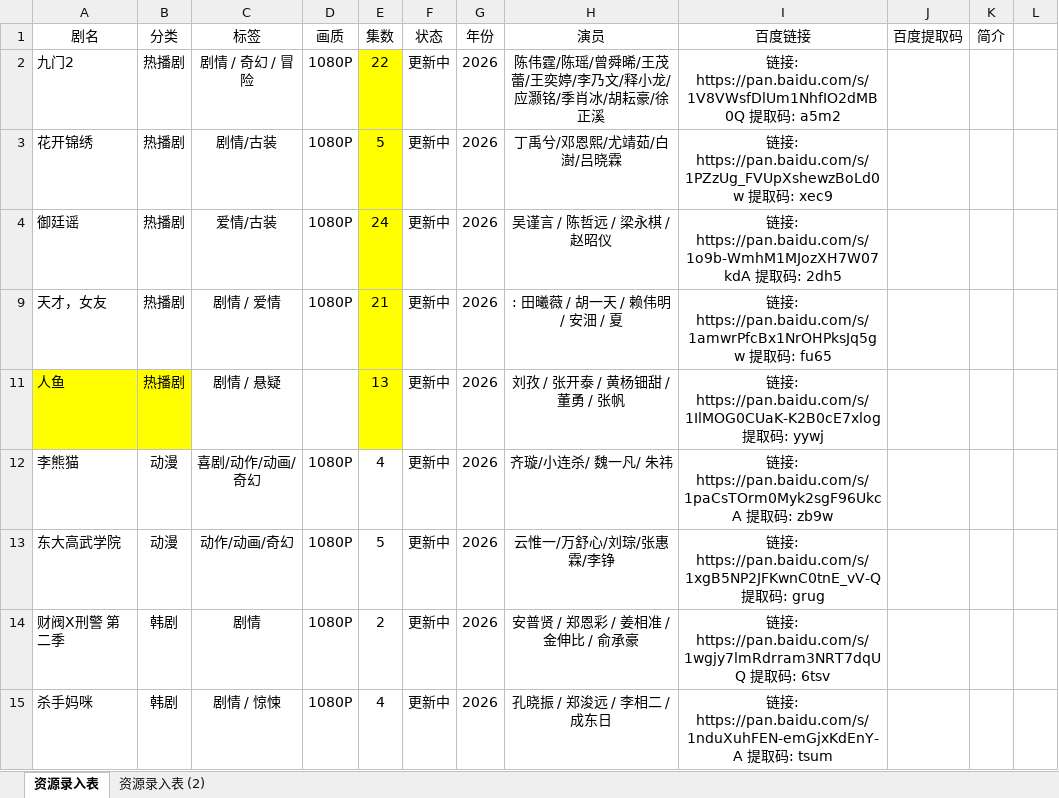
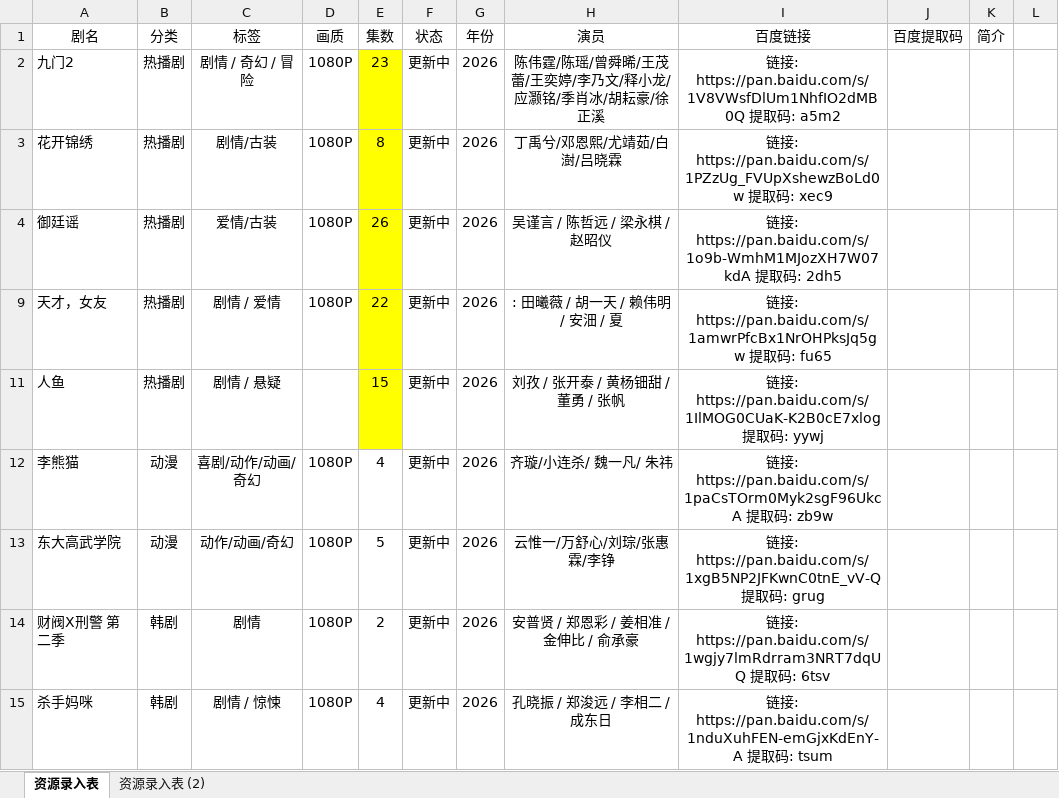
Before and after one commit to Gavenwan123/chungeys, an Excel workbook: 资源录入表新.xlsx, sheet 资源录入表, drawn as a sheet; only a part is shown; values as stored, in another font and other column widths than the file's, no borders; the diff covers the shown part only; the diff names each change by its address in the sheet, - before the commit and + after, or states it on an @@ line.

```diff
--- a/资源录入表新.xlsx (sheet 资源录入表)
+++ b/资源录入表新.xlsx (sheet 资源录入表)
-E2 (集数): 22
+E2 (集数): 23
-E3 (集数): 5
+E3 (集数): 8
-E4 (集数): 24
+E4 (集数): 26
-E9 (集数): 21
+E9 (集数): 22
-A11:B11 fill: #FFFF00
+A11:B11 fill: none
-E11 (集数): 13
+E11 (集数): 15
```
Also changed, not shown: 1 hidden or unhidden row, 2 edited cells and cell formats elsewhere in this sheet, 1 other file.
